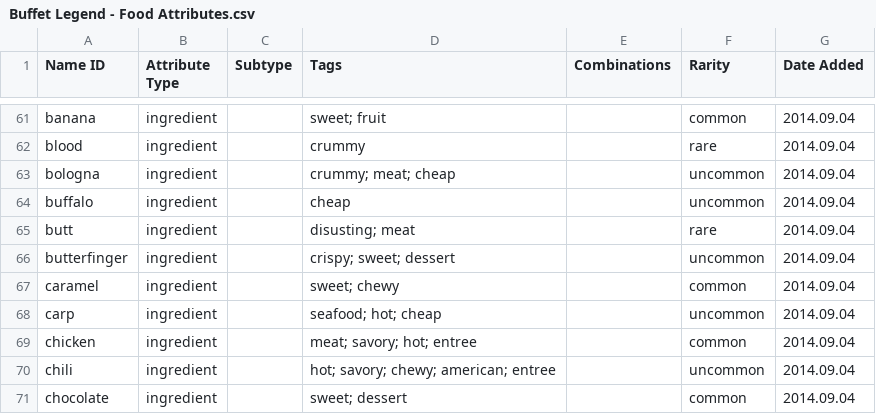
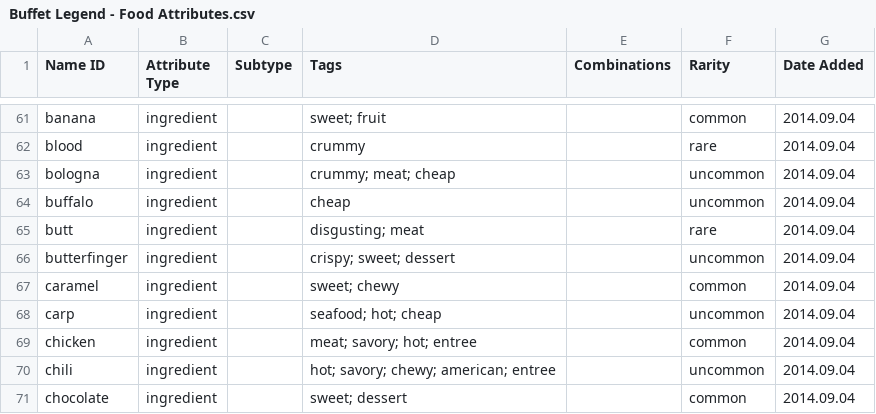
Before and after one commit to schwin42/Buffet-Hero, a CSV file: Assets/Data/Buffet Legend - Food Attributes.csv, drawn as a sheet; only a part is shown, gaps mark what is left out.

```diff
--- a/Assets/Data/Buffet Legend - Food Attributes.csv
+++ b/Assets/Data/Buffet Legend - Food Attributes.csv
@@ -64,3 +64,3 @@ bologna,ingredient,,crummy; meat; cheap,,uncommon,2014.09.04
 buffalo,ingredient,,cheap,,uncommon,2014.09.04
-butt,ingredient,,disusting; meat,,rare,2014.09.04
+butt,ingredient,,disgusting; meat,,rare,2014.09.04
 butterfinger,ingredient,,crispy; sweet; dessert,,uncommon,2014.09.04
```
Also changed, not shown: Assets/Data/Buffet Legend - Tags.csv, 24 other files.
